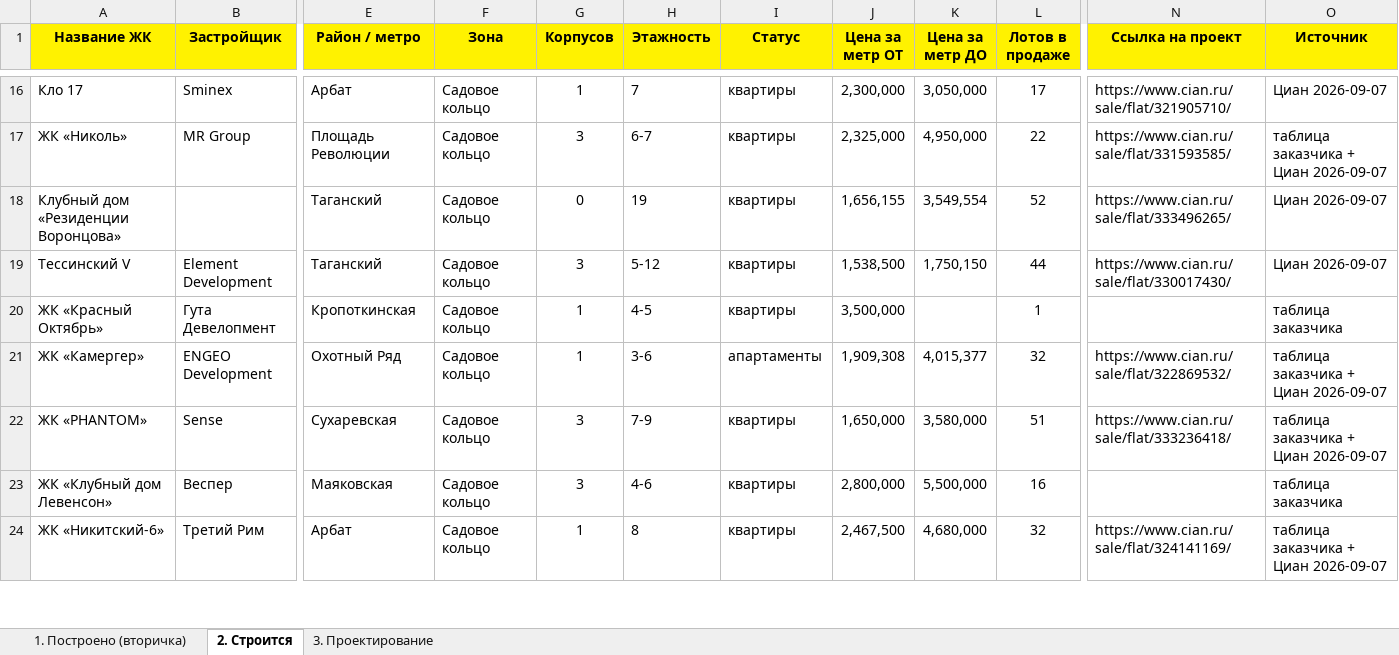
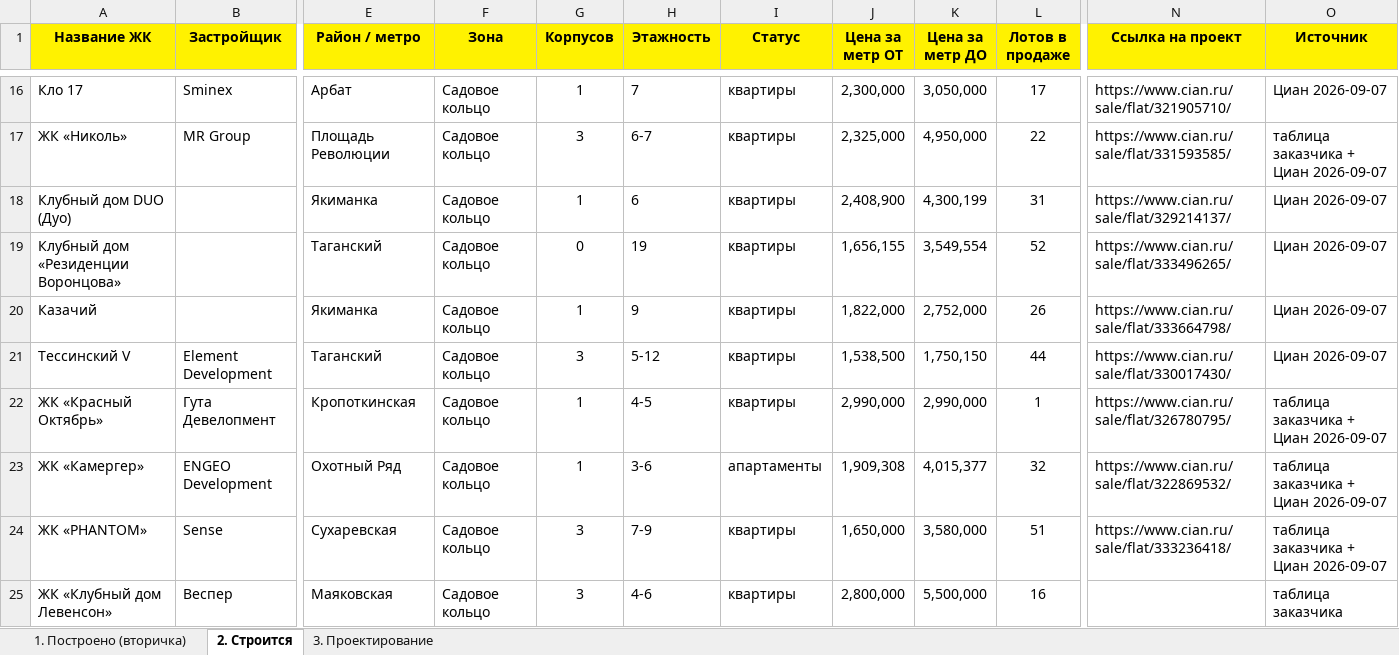
Before and after one commit to parfentsevandrey-blip/test, an Excel workbook: docs/premium-cao/premium-zhk-cao.xlsx, sheet 2. Строится, drawn as a sheet; only a part is shown, gaps mark what is left out; the shorter side is filled out with more unchanged rows; values as stored, in another font and other column widths than the file's, no borders; addresses are those after the commit; rows hold the shown columns only; the diff covers the shown part only; the diff names each change by its address in the sheet, - before the commit and + after, or states it on an @@ line.

```diff
--- a/docs/premium-cao/premium-zhk-cao.xlsx (sheet 2. Строится)
+++ b/docs/premium-cao/premium-zhk-cao.xlsx (sheet 2. Строится)
+row 18: Клубный дом DUO (Дуо) |  | Якиманка | Садовое кольцо | 1 | 6 | квартиры | 2,408,900 | 4,300,199 | 31 | https://www.cian.ru/sale/flat/329214137/ | Циан 2026-09-07
+row 20: Казачий |  | Якиманка | Садовое кольцо | 1 | 9 | квартиры | 1,822,000 | 2,752,000 | 26 | https://www.cian.ru/sale/flat/333664798/ | Циан 2026-09-07
-J22 (Цена за метр ОТ): 3,500,000
+J22 (Цена за метр ОТ): 2,990,000
-K22 (Цена за метр ДО): (empty)
+K22 (Цена за метр ДО): 2,990,000
-N22 (Ссылка на проект): (empty)
+N22 (Ссылка на проект): https://www.cian.ru/sale/flat/326780795/
-O22 (Источник): таблица заказчика
+O22 (Источник): таблица заказчика + Циан 2026-09-07
```
Also changed, not shown: 4 added rows and 52 edited cells elsewhere in this sheet, sheet 1. Построено (вторичка), 2 other files.
